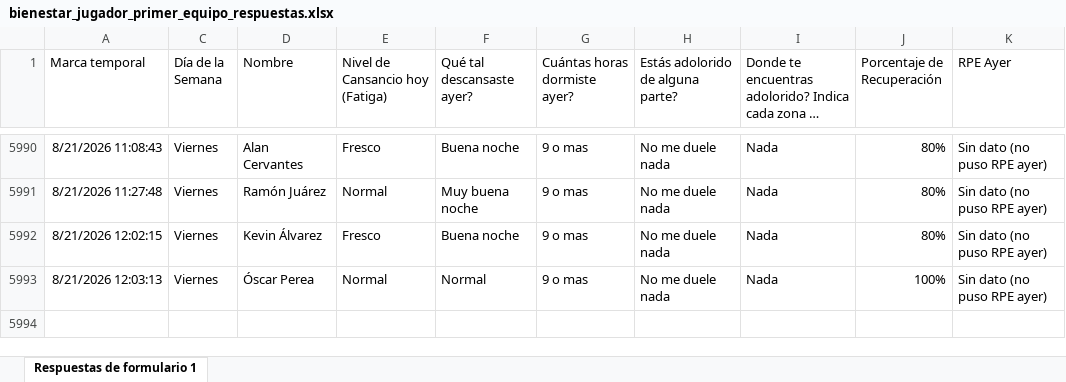
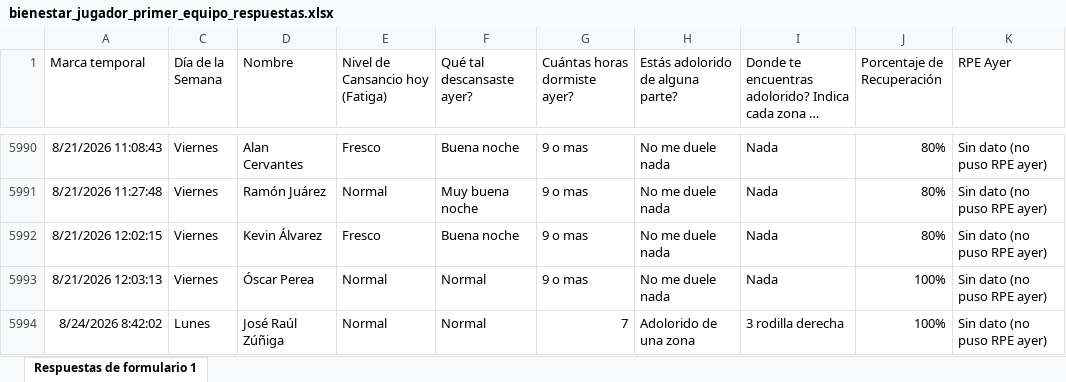
Before and after one commit to mr2293/dashboard_cargas, an Excel workbook: data/bienestar_jugador_primer_equipo_respuestas.xlsx, sheet Respuestas de formulario 1, drawn as a sheet; only a part is shown, gaps mark what is left out; long unchanged cells end in …; values as stored, in another font and other column widths than the file's, no borders; charts and pictures and conditional formats and table styles not drawn; the diff names each change by its address in the sheet, - before the commit and + after, or states it on an @@ line.

```diff
--- a/data/bienestar_jugador_primer_equipo_respuestas.xlsx (sheet Respuestas de formulario 1)
+++ b/data/bienestar_jugador_primer_equipo_respuestas.xlsx (sheet Respuestas de formulario 1)
+row 5994: 8/24/2026 8:42:02 | Lunes | José Raúl Zúñiga | Normal | Normal | 7 | Adolorido de una zona | 3 rodilla derecha | 100% | Sin dato (no puso RPE ayer)
```
Also changed, not shown: hidden cells, data/rpe_primera.xlsx.
